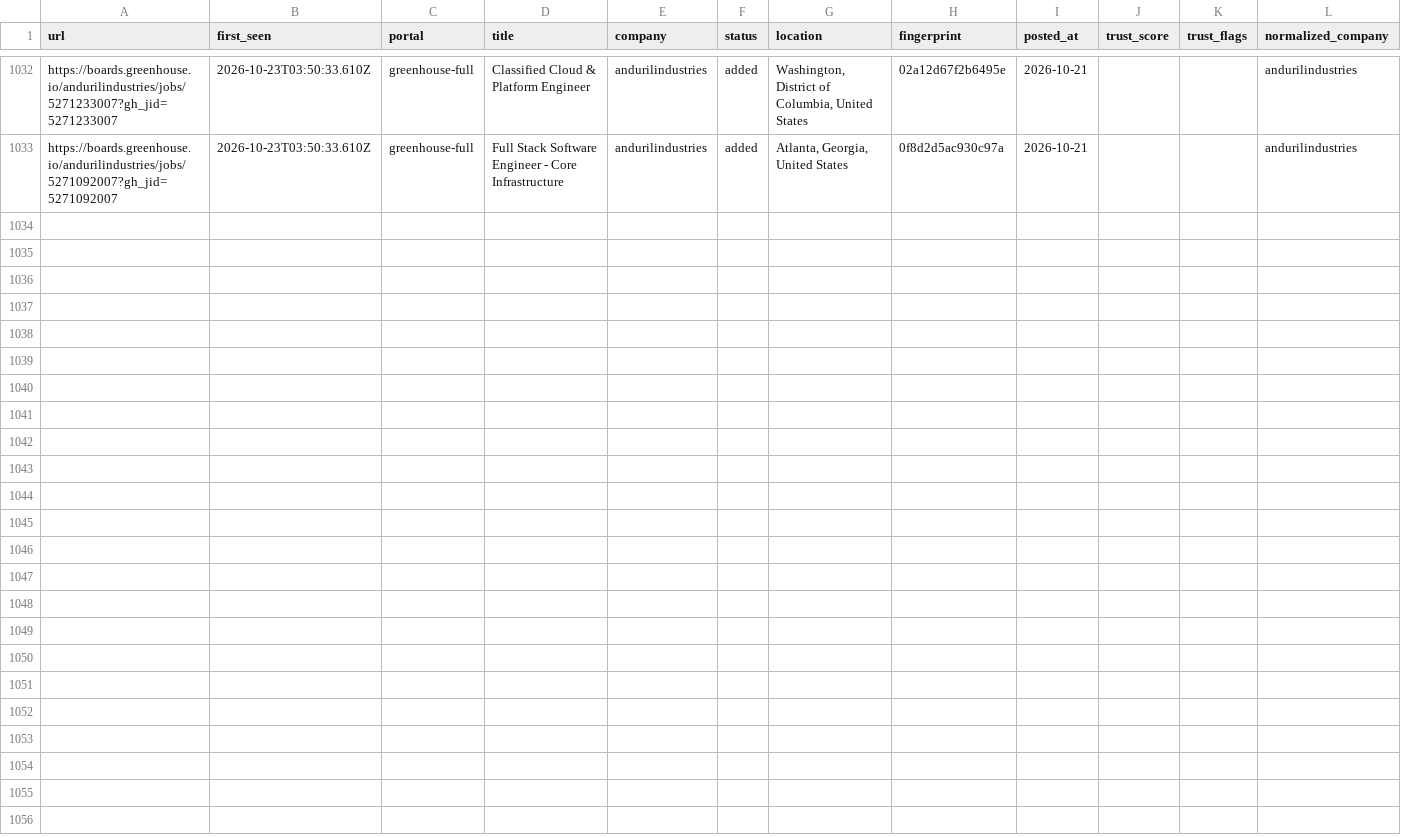
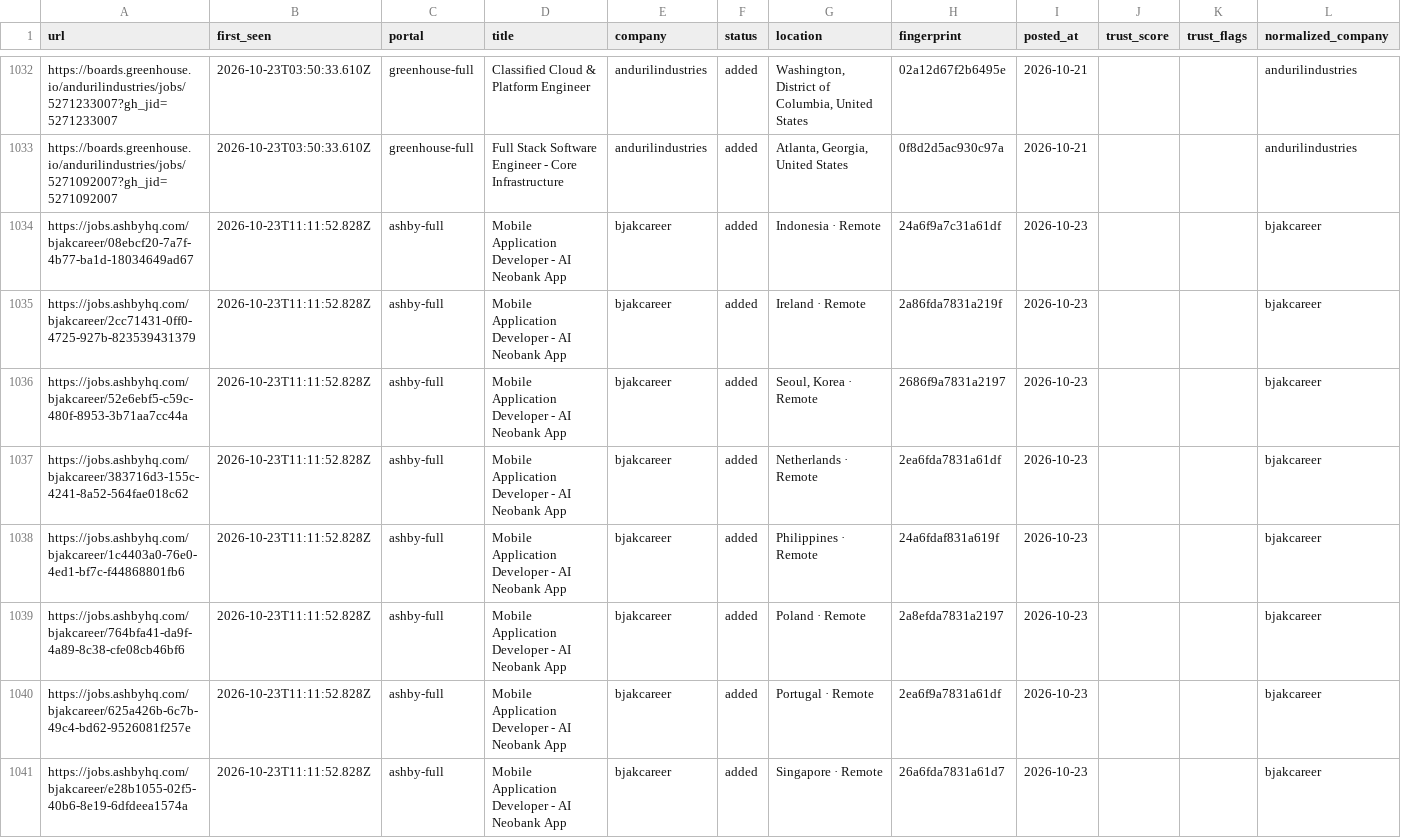
Before and after one commit to manavmalavia18/scoutgrid, a TSV file: data/scan-history-seeds.tsv, drawn as a sheet; only a part is shown, gaps mark what is left out; the diff covers the shown part only; the diff names each change by its address in the sheet, - before the commit and + after, or states it on an @@ line.

```diff
--- a/data/scan-history-seeds.tsv
+++ b/data/scan-history-seeds.tsv
+row 1034: https://jobs.ashbyhq.com/bjakcareer/08ebcf20-7a7f-4b77-ba1d-18034649ad67 | 2026-10-23T11:11:52.828Z | ashby-full | Mobile Application Developer - AI Neobank App | bjakcareer | added | Indonesia · Remote | 24a6f9a7c31a61df | 2026-10-23 |  |  | bjakcareer
+row 1035: https://jobs.ashbyhq.com/bjakcareer/2cc71431-0ff0-4725-927b-823539431379 | 2026-10-23T11:11:52.828Z | ashby-full | Mobile Application Developer - AI Neobank App | bjakcareer | added | Ireland · Remote | 2a86fda7831a219f | 2026-10-23 |  |  | bjakcareer
+row 1036: https://jobs.ashbyhq.com/bjakcareer/52e6ebf5-c59c-480f-8953-3b71aa7cc44a | 2026-10-23T11:11:52.828Z | ashby-full | Mobile Application Developer - AI Neobank App | bjakcareer | added | Seoul, Korea · Remote | 2686f9a7831a2197 | 2026-10-23 |  |  | bjakcareer
+row 1037: https://jobs.ashbyhq.com/bjakcareer/383716d3-155c-4241-8a52-564fae018c62 | 2026-10-23T11:11:52.828Z | ashby-full | Mobile Application Developer - AI Neobank App | bjakcareer | added | Netherlands · Remote | 2ea6fda7831a61df | 2026-10-23 |  |  | bjakcareer
+row 1038: https://jobs.ashbyhq.com/bjakcareer/1c4403a0-76e0-4ed1-bf7c-f44868801fb6 | 2026-10-23T11:11:52.828Z | ashby-full | Mobile Application Developer - AI Neobank App | bjakcareer | added | Philippines · Remote | 24a6fdaf831a619f | 2026-10-23 |  |  | bjakcareer
+row 1039: https://jobs.ashbyhq.com/bjakcareer/764bfa41-da9f-4a89-8c38-cfe08cb46bf6 | 2026-10-23T11:11:52.828Z | ashby-full | Mobile Application Developer - AI Neobank App | bjakcareer | added | Poland · Remote | 2a8efda7831a2197 | 2026-10-23 |  |  | bjakcareer
+row 1040: https://jobs.ashbyhq.com/bjakcareer/625a426b-6c7b-49c4-bd62-9526081f257e | 2026-10-23T11:11:52.828Z | ashby-full | Mobile Application Developer - AI Neobank App | bjakcareer | added | Portugal · Remote | 2ea6f9a7831a61df | 2026-10-23 |  |  | bjakcareer
+row 1041: https://jobs.ashbyhq.com/bjakcareer/e28b1055-02f5-40b6-8e19-6dfdeea1574a | 2026-10-23T11:11:52.828Z | ashby-full | Mobile Application Developer - AI Neobank App | bjakcareer | added | Singapore · Remote | 26a6fda7831a61d7 | 2026-10-23 |  |  | bjakcareer
```
Also changed, not shown: 8 added rows elsewhere in this file, 3 other files.
